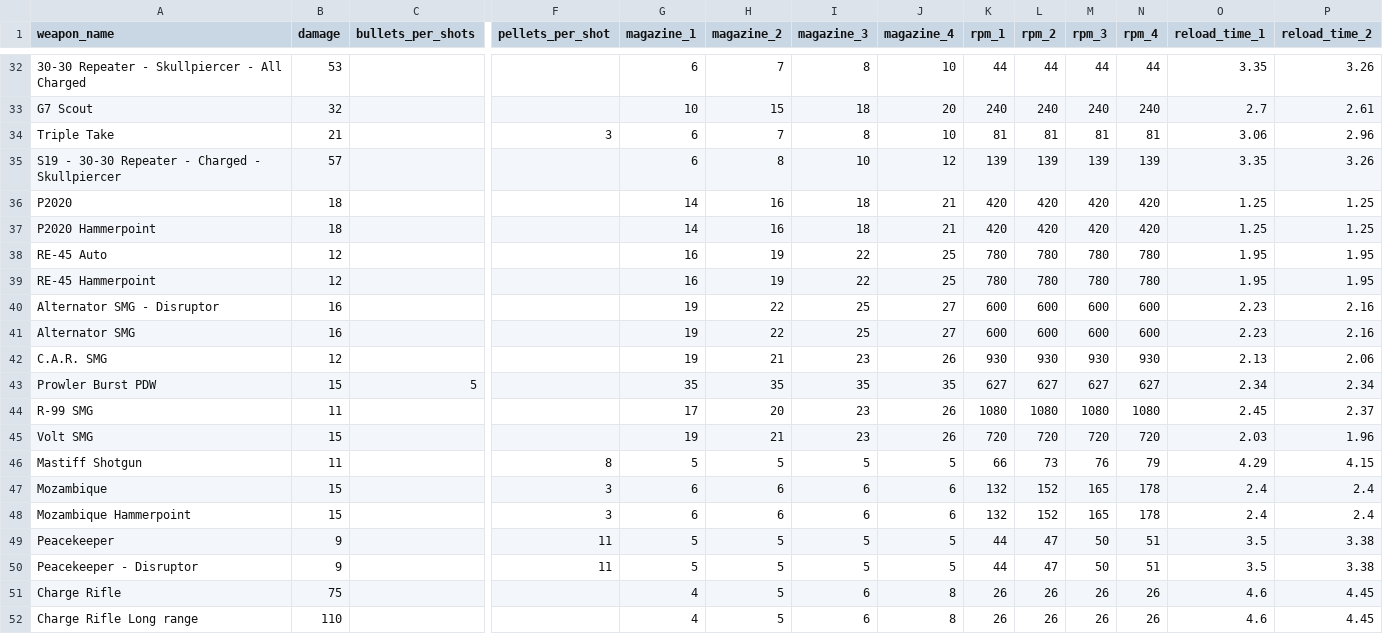
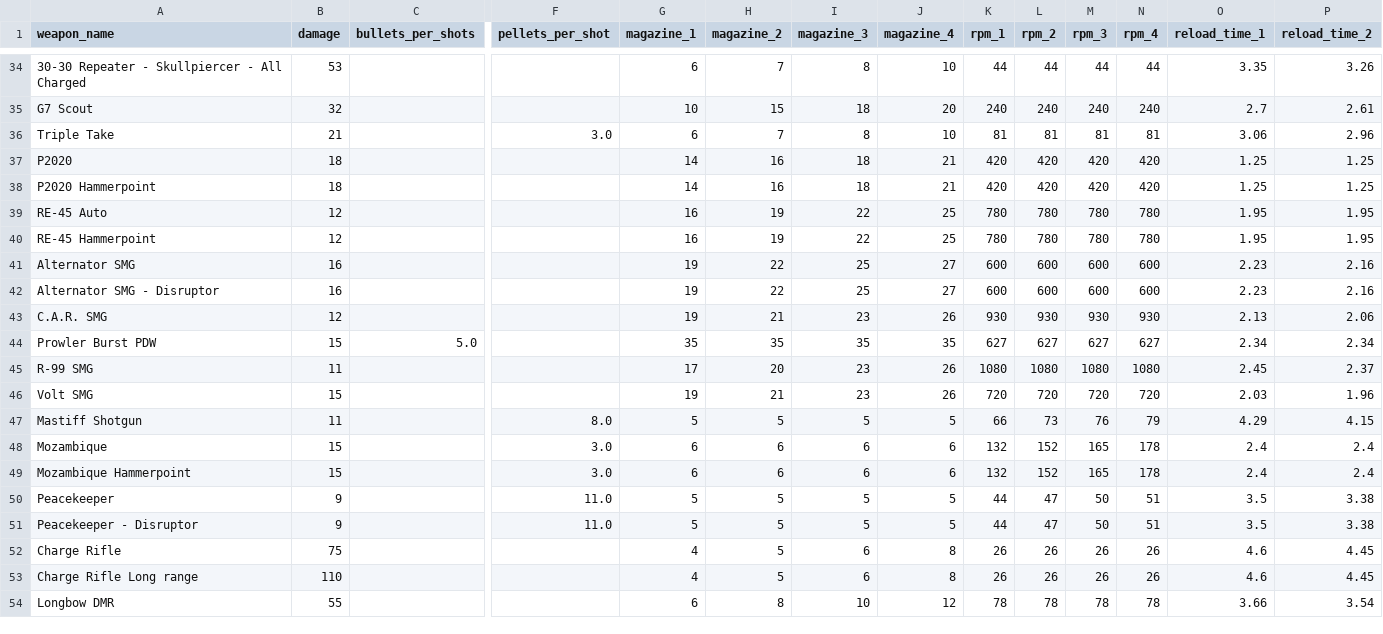
Before and after one commit to mo-arvan/apexlegends-data-analysis, a CSV file: data/guns_stats.csv, drawn as a sheet; only a part is shown, gaps mark what is left out; the shorter side is filled out with more unchanged rows; removed rows and columns are numbered as before the commit, all else as after; rows hold the shown columns only; the diff covers the shown part only; the diff names each change by its address in the sheet, - before the commit and + after, or states it on an @@ line.

```diff
--- a/data/guns_stats.csv
+++ b/data/guns_stats.csv
-F36 (pellets_per_shot): 3
+F36 (pellets_per_shot): 3.0
-row 35: S19 - 30-30 Repeater - Charged - Skullpiercer | 57 |  |  | 6 | 8 | 10 | 12 | 139 | 139 | 139 | 139 | 3.35 | 3.26
-C44 (bullets_per_shots): 5
+C44 (bullets_per_shots): 5.0
-F47 (pellets_per_shot): 8
+F47 (pellets_per_shot): 8.0
-F48:F49 (pellets_per_shot): 3
+F48:F49 (pellets_per_shot): 3.0
-F50:F51 (pellets_per_shot): 11
+F50:F51 (pellets_per_shot): 11.0
```
Also changed, not shown: 2 added rows and 7 edited cells elsewhere in this file.
